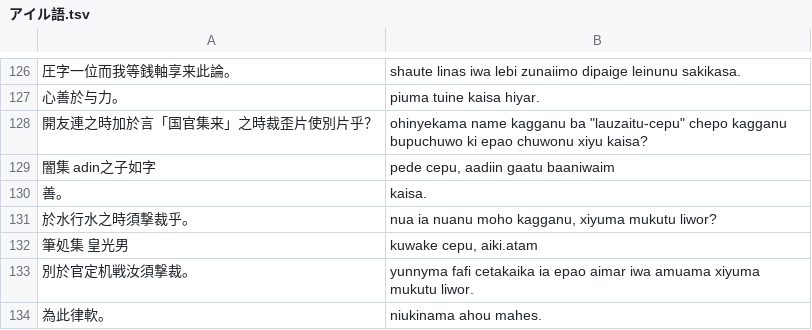
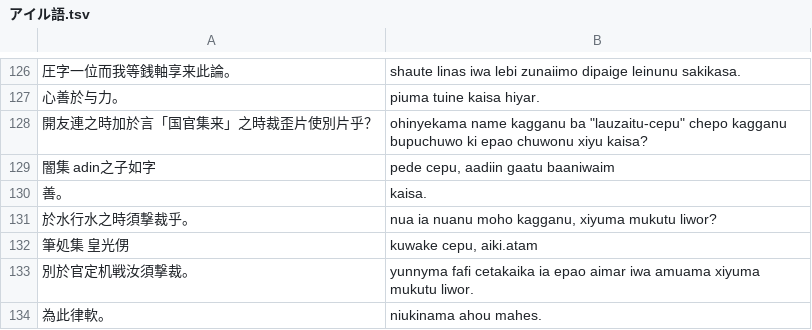
Before and after one commit to yasusho/lanerme_traditional_games, a TSV file: lauzait_cep/アイル語.tsv, drawn as a sheet; only a part is shown, gaps mark what is left out.

```diff
--- a/lauzait_cep/アイル語.tsv
+++ b/lauzait_cep/アイル語.tsv
@@ -131,3 +131,3 @@
 於水行水之時須撃裁乎。	nua ia nuanu moho kagganu, xiyuma mukutu liwor?
-筆処集 皇光男	kuwake cepu, aiki.atam
+筆処集 皇光侽	kuwake cepu, aiki.atam
 別於官定机戦汝須撃裁。	yunnyma fafi cetakaika ia epao aimar iwa amuama xiyuma mukutu liwor.
```
Also changed, not shown: lauzait_cep/タカン語.tsv, lauzait_cep/燐→英.tsv, 2 other files.
